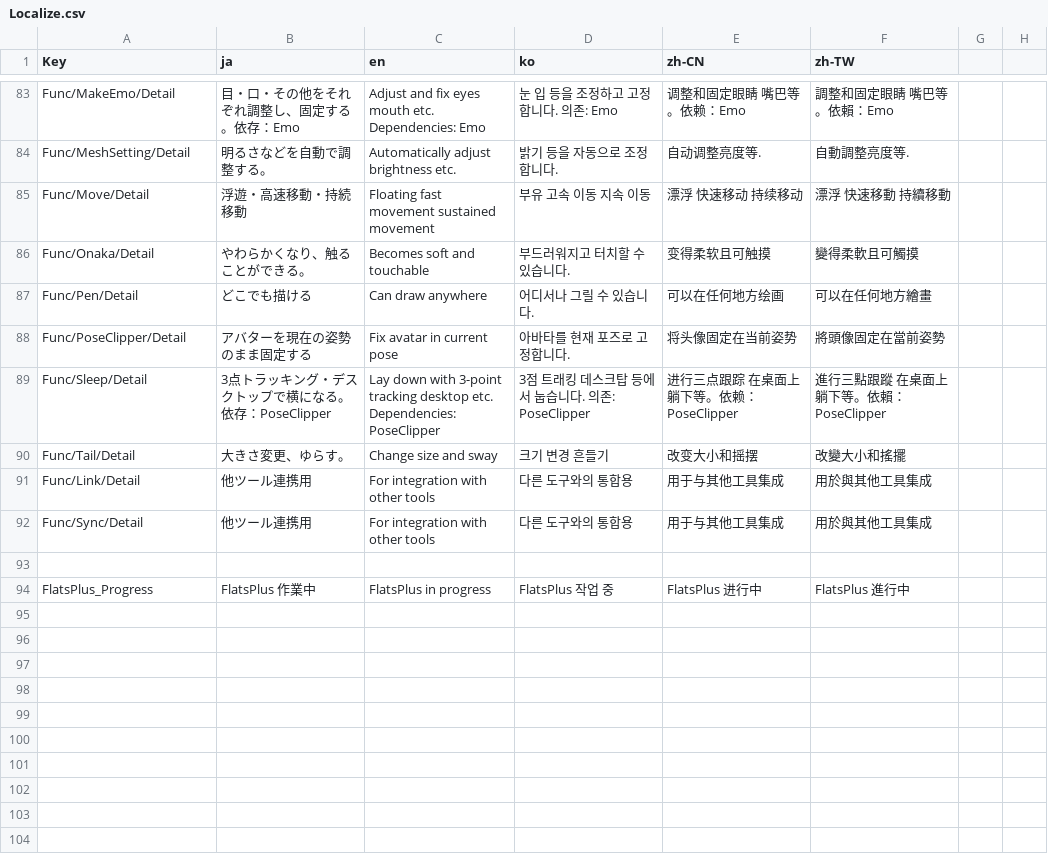
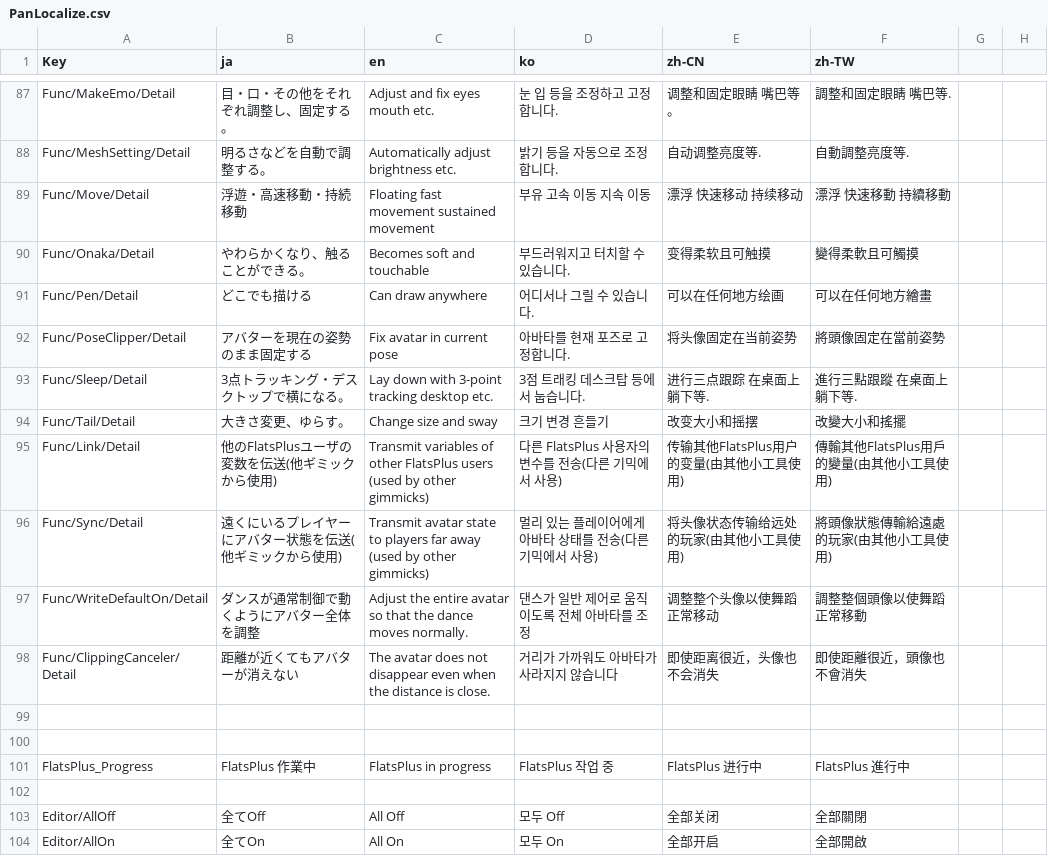
Before and after one commit to pandrabox/FlatsPlus, a CSV file: Editor/Localize/PanLocalize.csv (was Editor/Localize/Localize.csv), drawn as a sheet; only a part is shown, gaps mark what is left out; addresses are those after the commit; the diff covers the shown part only; the diff names each change by its address in the sheet, - before the commit and + after, or states it on an @@ line.

```diff
--- a/Editor/Localize/Localize.csv
+++ b/Editor/Localize/PanLocalize.csv
-B87 (ja): 目・口・その他をそれぞれ調整し、固定する。依存：Emo
+B87 (ja): 目・口・その他をそれぞれ調整し、固定する。
-C87 (en): Adjust and fix eyes mouth etc. Dependencies: Emo
+C87 (en): Adjust and fix eyes mouth etc.
-D87 (ko): 눈 입 등을 조정하고 고정합니다. 의존: Emo
+D87 (ko): 눈 입 등을 조정하고 고정합니다.
-E87 (zh-CN): 调整和固定眼睛 嘴巴等。依赖：Emo
+E87 (zh-CN): 调整和固定眼睛 嘴巴等。
-F87 (zh-TW): 調整和固定眼睛 嘴巴等。依賴：Emo
+F87 (zh-TW): 調整和固定眼睛 嘴巴等.
-B93 (ja): 3点トラッキング・デスクトップで横になる。依存：PoseClipper
+B93 (ja): 3点トラッキング・デスクトップで横になる。
-C93 (en): …desktop etc. Dependencies: PoseClipper
+C93 (en): …desktop etc.
-D93 (ko): 3점 트래킹 데스크탑 등에서 눕습니다. 의존: PoseClipper
+D93 (ko): 3점 트래킹 데스크탑 등에서 눕습니다.
-E93 (zh-CN): 进行三点跟踪 在桌面上躺下等。依赖：PoseClipper
+E93 (zh-CN): 进行三点跟踪 在桌面上躺下等.
-F93 (zh-TW): 進行三點跟蹤 在桌面上躺下等。依賴：PoseClipper
+F93 (zh-TW): 進行三點跟蹤 在桌面上躺下等.
-B95 (ja): 他ツール連携用
+B95 (ja): 他のFlatsPlusユーザの変数を伝送(他ギミックから使用)
-C95 (en): For integration with other tools
+C95 (en): Transmit variables of other FlatsPlus users (used by other gimmicks)
-D95 (ko): 다른 도구와의 통합용
+D95 (ko): 다른 FlatsPlus 사용자의 변수를 전송(다른 기믹에서 사용)
-E95 (zh-CN): 用于与其他工具集成
+E95 (zh-CN): 传输其他FlatsPlus用户的变量(由其他小工具使用)
-F95 (zh-TW): 用於與其他工具集成
+F95 (zh-TW): 傳輸其他FlatsPlus用戶的變量(由其他小工具使用)
-B96 (ja): 他ツール連携用
+B96 (ja): 遠くにいるプレイヤーにアバター状態を伝送(他ギミックから使用)
-C96 (en): For integration with other tools
+C96 (en): Transmit avatar state to players far away (used by other gimmicks)
-D96 (ko): 다른 도구와의 통합용
+D96 (ko): 멀리 있는 플레이어에게 아바타 상태를 전송(다른 기믹에서 사용)
-E96 (zh-CN): 用于与其他工具集成
+E96 (zh-CN): 将头像状态传输给远处的玩家(由其他小工具使用)
-F96 (zh-TW): 用於與其他工具集成
+F96 (zh-TW): 將頭像狀態傳輸給遠處的玩家(由其他小工具使用)
+row 97: Func/WriteDefaultOn/Detail | ダンスが通常制御で動くようにアバター全体を調整 | Adjust the entire avatar so that the dance moves normally. | 댄스가 일반 제어로 움직이도록 전체 아바타를 조정 | 调整整个头像以使舞蹈正常移动 | 調整整個頭像以使舞蹈正常移動
+row 98: Func/ClippingCanceler/Detail | 距離が近くてもアバターが消えない | The avatar does not disappear even when the distance is close. | 거리가 가까워도 아바타가 사라지지 않습니다 | 即使距离很近，头像也不会消失 | 即使距離很近，頭像也不會消失
+row 99: (empty)
+row 102: (empty)
+row 103: Editor/AllOff | 全てOff | All Off | 모두 Off | 全部关闭 | 全部關閉
+row 104: Editor/AllOn | 全てOn | All On | 모두 On | 全部开启 | 全部開啟
```
Also changed, not shown: 4 added rows and 25 edited cells elsewhere in this file, 21 other files.
